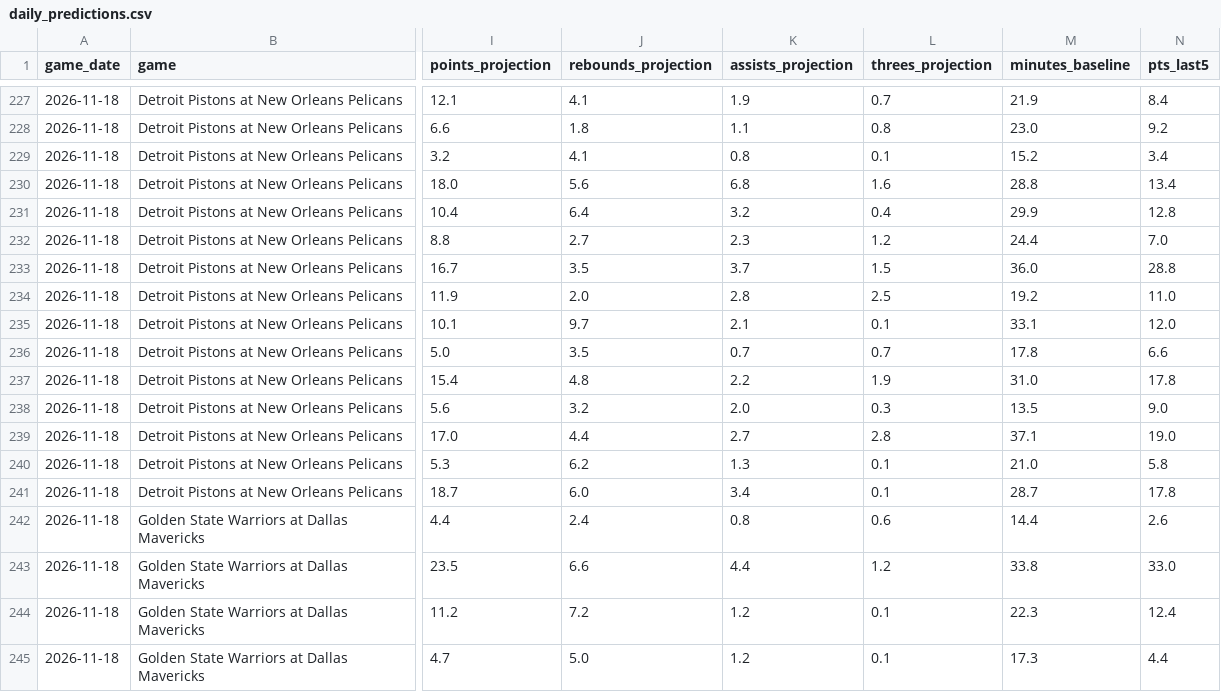
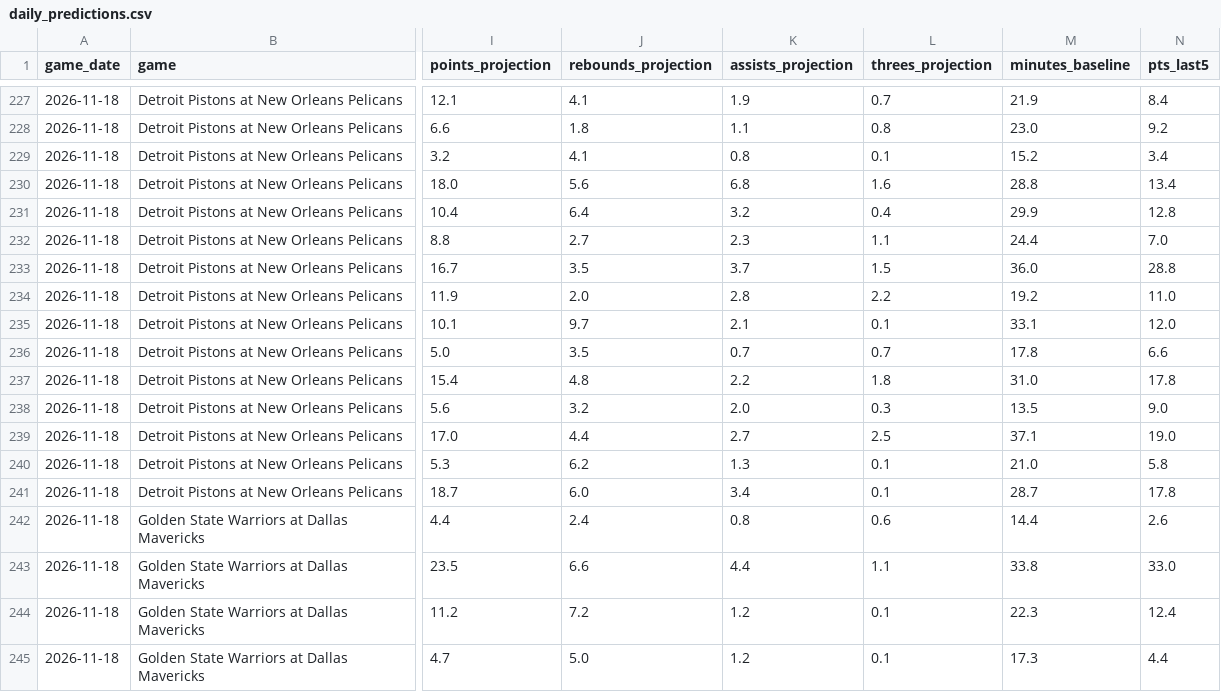
Before and after one commit to hamar2005-hash/-nba-edge, a CSV file: data/daily_predictions.csv, drawn as a sheet; only a part is shown, gaps mark what is left out; the diff covers the shown part only; the diff names each change by its address in the sheet, - before the commit and + after, or states it on an @@ line.

```diff
--- a/data/daily_predictions.csv
+++ b/data/daily_predictions.csv
-L232 (threes_projection): 1.2
+L232 (threes_projection): 1.1
-L234 (threes_projection): 2.5
+L234 (threes_projection): 2.2
-L237 (threes_projection): 1.9
+L237 (threes_projection): 1.8
-L239 (threes_projection): 2.8
+L239 (threes_projection): 2.5
-L243 (threes_projection): 1.2
+L243 (threes_projection): 1.1
```
Also changed, not shown: 181 edited cells elsewhere in this file, data/settled_results.csv.
